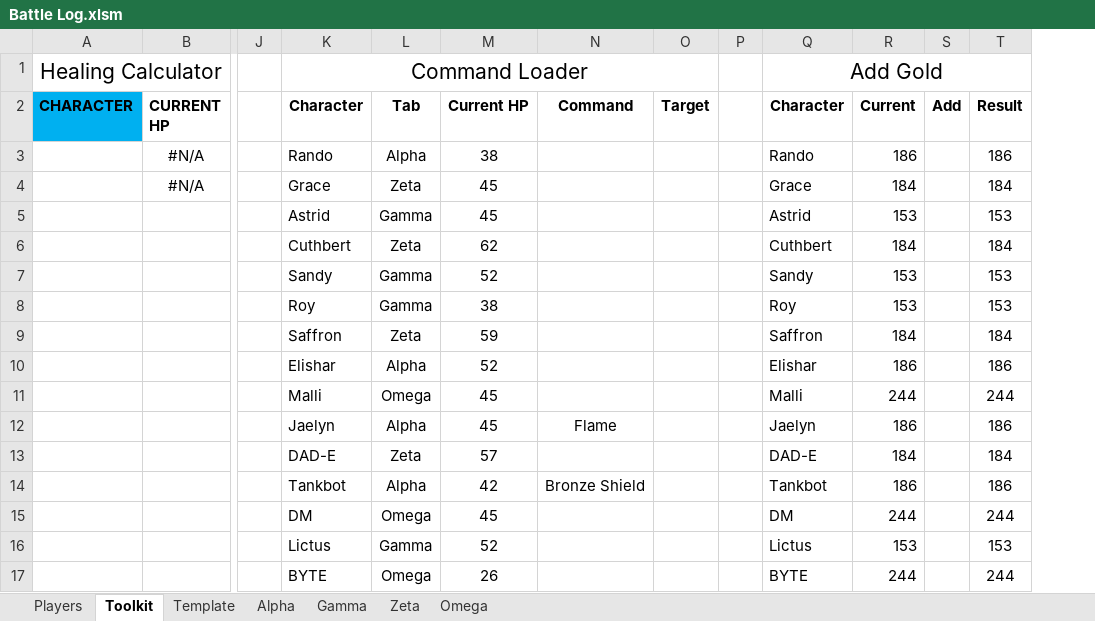
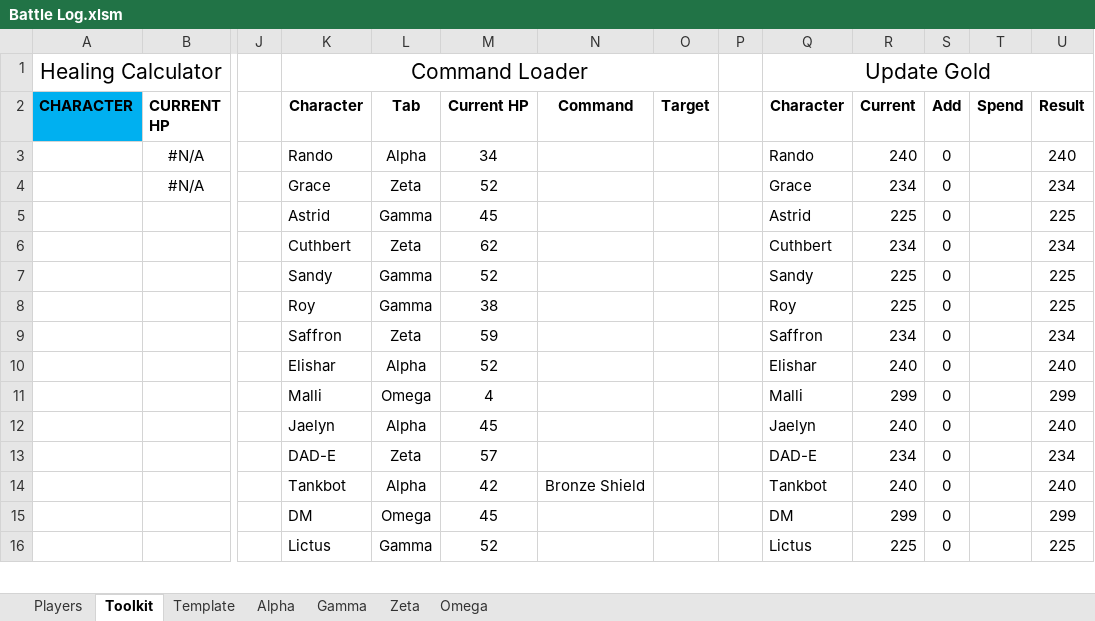
Before and after one commit to ActionIV/pillar, an Excel workbook: Battle Log.xlsm, sheet Toolkit, drawn as a sheet; only a part is shown, gaps mark what is left out; values as stored, in another font and other column widths than the file's, no borders; removed rows and columns are numbered as before the commit, all else as after; rows hold the shown columns only; the diff covers the shown part only; the diff names each change by its address in the sheet, - before the commit and + after, or states it on an @@ line.

```diff
--- a/Battle Log.xlsm (sheet Toolkit)
+++ b/Battle Log.xlsm (sheet Toolkit)
+column T (Spend), empty
-Q1 (Character): Add Gold
+Q1 (Character): Update Gold
-M3 (Current HP): 38
+M3 (Current HP): 34
-R3 (Current): 186
+R3 (Current): 240
-S3:S10 (Add): (empty)
+S3:S10 (Add): 0
-U3 (Result): 186
+U3 (Result): 240
-M4 (Current HP): 45
+M4 (Current HP): 52
-R4 (Current): 184
+R4 (Current): 234
-U4 (Result): 184
+U4 (Result): 234
-R5 (Current): 153
+R5 (Current): 225
-U5 (Result): 153
+U5 (Result): 225
-R6 (Current): 184
+R6 (Current): 234
-U6 (Result): 184
+U6 (Result): 234
-R7:R8 (Current): 153
+R7:R8 (Current): 225
-U7:U8 (Result): 153
+U7:U8 (Result): 225
-R9 (Current): 184
+R9 (Current): 234
-U9 (Result): 184
+U9 (Result): 234
-R10 (Current): 186
+R10 (Current): 240
-U10 (Result): 186
+U10 (Result): 240
-row 11:  |  |  | Malli | Omega | 45 |  |  |  | Malli | 244 |  | 244
-row 12:  |  |  | Jaelyn | Alpha | 45 | Flame |  |  | Jaelyn | 186 |  | 186
+row 11:  |  |  | Malli | Omega | 4 |  |  |  | Malli | 299 | 0 |  | 299
+row 12:  |  |  | Jaelyn | Alpha | 45 |  |  |  | Jaelyn | 240 | 0 |  | 240
-R13 (Current): 184
+R13 (Current): 234
-S13:S16 (Add): (empty)
+S13:S16 (Add): 0
-U13 (Result): 184
+U13 (Result): 234
-R14 (Current): 186
+R14 (Current): 240
-U14 (Result): 186
+U14 (Result): 240
-R15 (Current): 244
+R15 (Current): 299
-U15 (Result): 244
+U15 (Result): 299
-R16 (Current): 153
+R16 (Current): 225
-U16 (Result): 153
+U16 (Result): 225
-row 17:  |  |  | BYTE | Omega | 26 |  |  |  | BYTE | 244 |  | 244
```
Also changed, not shown: 1 added row and 3 edited cells elsewhere in this sheet, sheet Players, sheet Zeta, sheet Alpha, sheet Omega, sheet Gamma, formulas that keep their value, FFL2 Data.xlsx, 1 other file.
